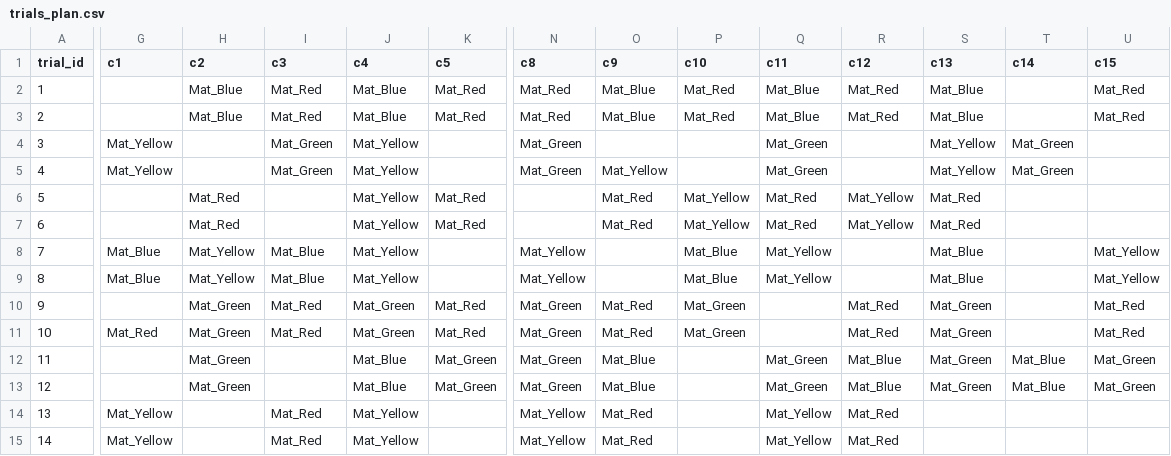
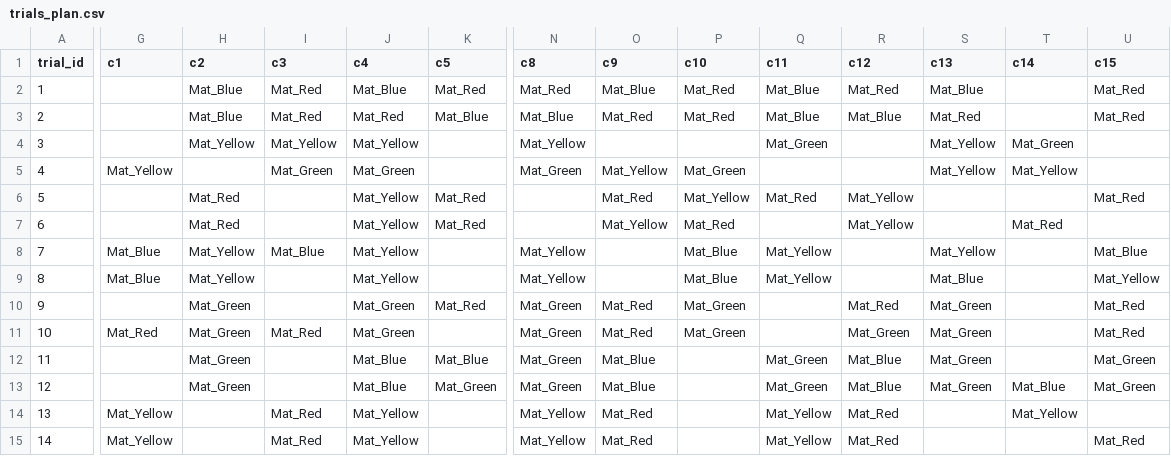
Before and after one commit to Marzie79/vr-visual-search, a CSV file: Assets/Resources/trials_plan.csv, drawn as a sheet; only a part is shown, gaps mark what is left out; the diff covers the shown part only; the diff names each change by its address in the sheet, - before the commit and + after, or states it on an @@ line.

```diff
--- a/Assets/Resources/trials_plan.csv
+++ b/Assets/Resources/trials_plan.csv
-J3 (c4): Mat_Blue
+J3 (c4): Mat_Red
-K3 (c5): Mat_Red
+K3 (c5): Mat_Blue
-N3 (c8): Mat_Red
+N3 (c8): Mat_Blue
-O3 (c9): Mat_Blue
+O3 (c9): Mat_Red
-R3 (c12): Mat_Red
+R3 (c12): Mat_Blue
-S3 (c13): Mat_Blue
+S3 (c13): Mat_Red
-G4 (c1): Mat_Yellow
+G4 (c1): (empty)
-H4 (c2): (empty)
+H4 (c2): Mat_Yellow
-I4 (c3): Mat_Green
+I4 (c3): Mat_Yellow
-N4 (c8): Mat_Green
+N4 (c8): Mat_Yellow
-J5 (c4): Mat_Yellow
+J5 (c4): Mat_Green
-P5 (c10): (empty)
+P5 (c10): Mat_Green
-Q5 (c11): Mat_Green
+Q5 (c11): (empty)
-T5 (c14): Mat_Green
+T5 (c14): Mat_Yellow
-S6:S7 (c13): Mat_Red
+S6:S7 (c13): (empty)
-U6 (c15): (empty)
+U6 (c15): Mat_Red
-O7 (c9): Mat_Red
+O7 (c9): Mat_Yellow
-P7 (c10): Mat_Yellow
+P7 (c10): Mat_Red
-Q7 (c11): Mat_Red
+Q7 (c11): (empty)
-T7 (c14): (empty)
+T7 (c14): Mat_Red
-S8 (c13): Mat_Blue
+S8 (c13): Mat_Yellow
-U8 (c15): Mat_Yellow
+U8 (c15): Mat_Blue
-I9 (c3): Mat_Blue
+I9 (c3): (empty)
-I10 (c3): Mat_Red
+I10 (c3): (empty)
-K11 (c5): Mat_Red
+K11 (c5): (empty)
-R11 (c12): Mat_Red
+R11 (c12): Mat_Green
-K12 (c5): Mat_Green
+K12 (c5): Mat_Blue
-T12 (c14): Mat_Blue
+T12 (c14): (empty)
-T14 (c14): (empty)
+T14 (c14): Mat_Yellow
-U15 (c15): (empty)
+U15 (c15): Mat_Red
```
Also changed, not shown: 11 edited cells elsewhere in this file, Assets/StreamingAssets/trials_plan.csv, 3 other files.
